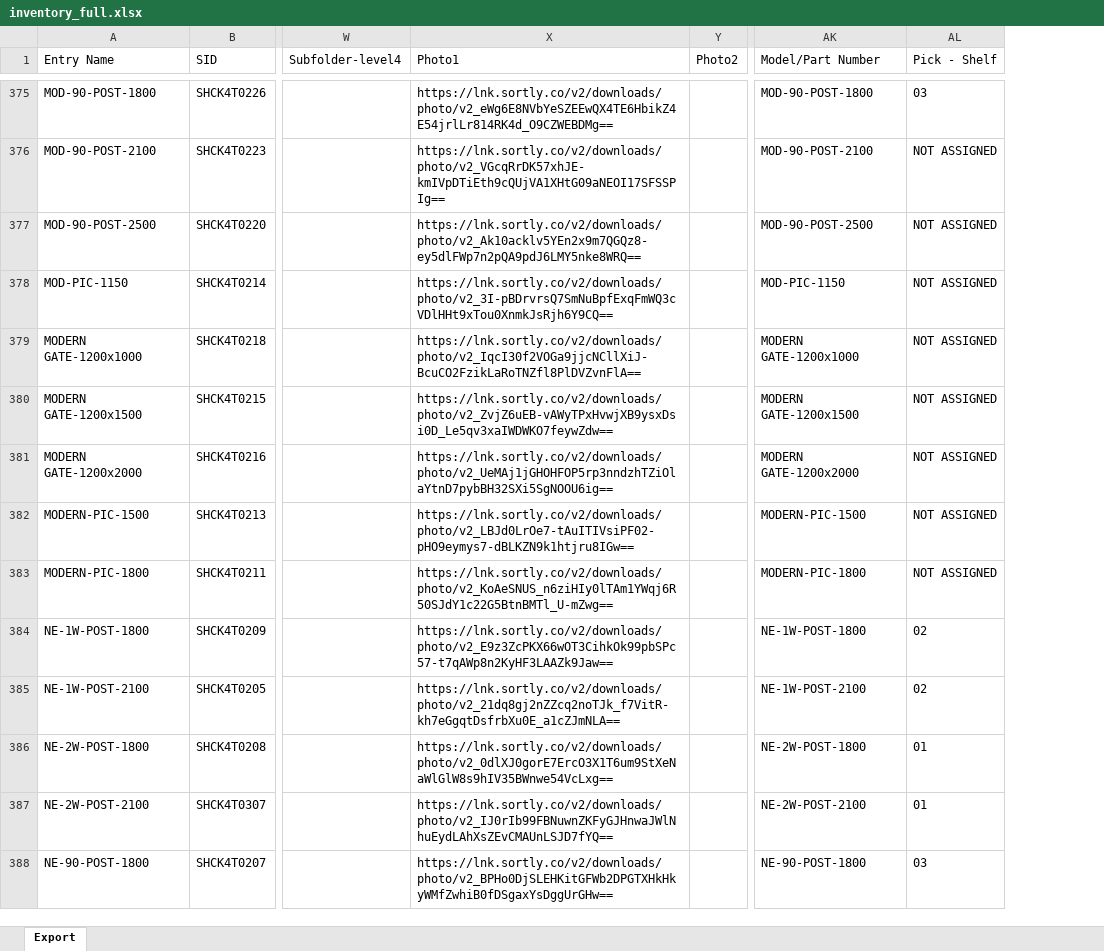
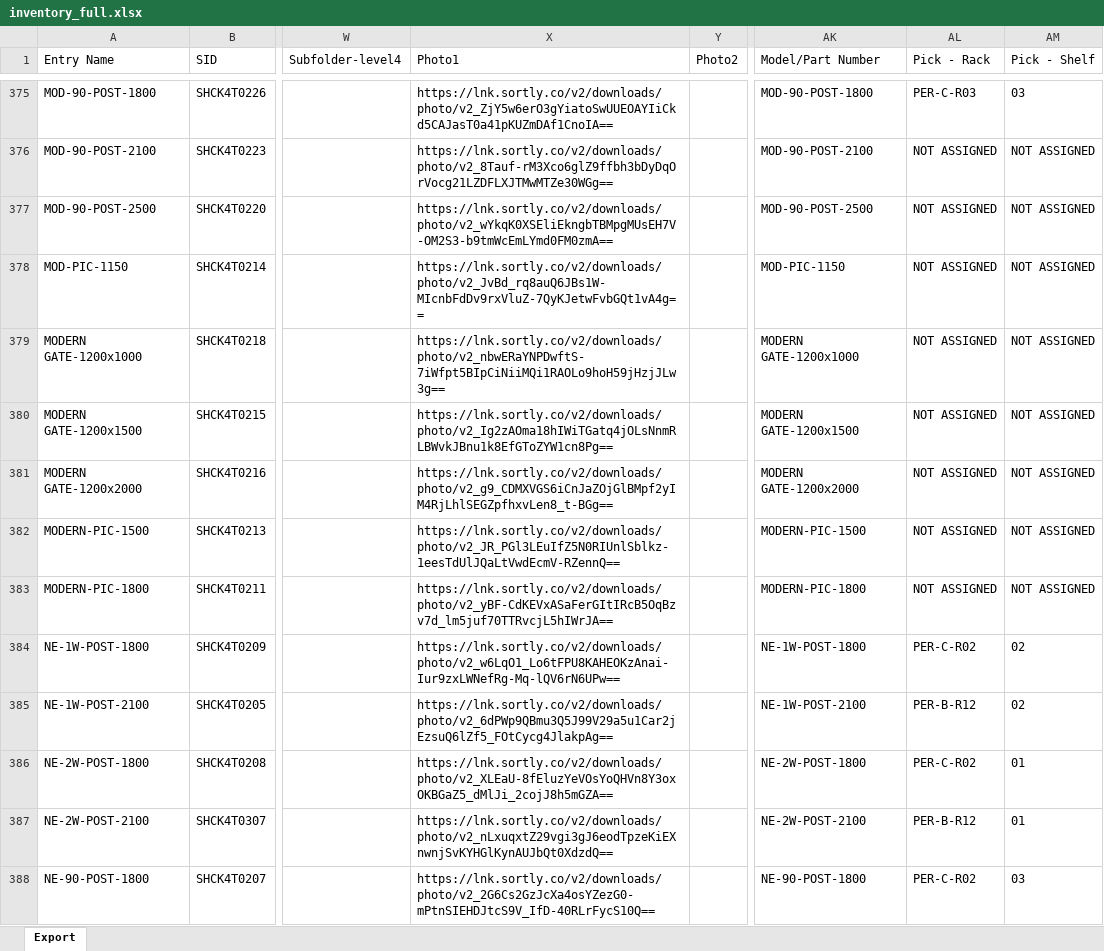
Before and after one commit to brewbits/twf, an Excel workbook: inventory_full.xlsx, sheet Export, drawn as a sheet; only a part is shown, gaps mark what is left out; values as stored, in another font and other column widths than the file's, no borders; the diff covers the shown part only; the diff names each change by its address in the sheet, - before the commit and + after, or states it on an @@ line.

```diff
--- a/inventory_full.xlsx (sheet Export)
+++ b/inventory_full.xlsx (sheet Export)
+column AL (Pick - Rack), rows 375-388: PER-C-R03 | NOT ASSIGNED | NOT ASSIGNED | NOT ASSIGNED | NOT ASSIGNED | NOT ASSIGNED | NOT ASSIGNED | NOT ASSIGNED | NOT ASSIGNED | PER-C-R02 | PER-B-R12 | PER-C-R02 | PER-B-R12 | PER-C-R02
-X375 (Photo1): https://lnk.sortly.co/v2/downloads/photo/v2_eWg6E8NVbYeSZEEwQX4TE6HbikZ4E54jrlLr814RK4d_O9CZWEBDMg==
+X375 (Photo1): https://lnk.sortly.co/v2/downloads/photo/v2_ZjY5w6erO3gYiatoSwUUEOAYIiCkd5CAJasT0a41pKUZmDAf1CnoIA==
-X376 (Photo1): https://lnk.sortly.co/v2/downloads/photo/v2_VGcqRrDK57xhJE-kmIVpDTiEth9cQUjVA1XHtG09aNEOI17SFSSPIg==
+X376 (Photo1): https://lnk.sortly.co/v2/downloads/photo/v2_8Tauf-rM3Xco6glZ9ffbh3bDyDqOrVocg21LZDFLXJTMwMTZe30WGg==
-X377 (Photo1): https://lnk.sortly.co/v2/downloads/photo/v2_Ak10acklv5YEn2x9m7QGQz8-ey5dlFWp7n2pQA9pdJ6LMY5nke8WRQ==
+X377 (Photo1): https://lnk.sortly.co/v2/downloads/photo/v2_wYkqK0XSEliEkngbTBMpgMUsEH7V-OM2S3-b9tmWcEmLYmd0FM0zmA==
-X378 (Photo1): https://lnk.sortly.co/v2/downloads/photo/v2_3I-pBDrvrsQ7SmNuBpfExqFmWQ3cVDlHHt9xTou0XnmkJsRjh6Y9CQ==
+X378 (Photo1): https://lnk.sortly.co/v2/downloads/photo/v2_JvBd_rq8auQ6JBs1W-MIcnbFdDv9rxVluZ-7QyKJetwFvbGQt1vA4g==
-X379 (Photo1): https://lnk.sortly.co/v2/downloads/photo/v2_IqcI30f2VOGa9jjcNCllXiJ-BcuCO2FzikLaRoTNZfl8PlDVZvnFlA==
+X379 (Photo1): https://lnk.sortly.co/v2/downloads/photo/v2_nbwERaYNPDwftS-7iWfpt5BIpCiNiiMQi1RAOLo9hoH59jHzjJLw3g==
-X380 (Photo1): https://lnk.sortly.co/v2/downloads/photo/v2_ZvjZ6uEB-vAWyTPxHvwjXB9ysxDsi0D_Le5qv3xaIWDWKO7feywZdw==
+X380 (Photo1): https://lnk.sortly.co/v2/downloads/photo/v2_Ig2zAOma18hIWiTGatq4jOLsNnmRLBWvkJBnu1k8EfGToZYW1cn8Pg==
-X381 (Photo1): https://lnk.sortly.co/v2/downloads/photo/v2_UeMAj1jGHOHFOP5rp3nndzhTZiOlaYtnD7pybBH32SXi5SgNOOU6ig==
+X381 (Photo1): https://lnk.sortly.co/v2/downloads/photo/v2_g9_CDMXVGS6iCnJaZOjGlBMpf2yIM4RjLhlSEGZpfhxvLen8_t-BGg==
-X382 (Photo1): https://lnk.sortly.co/v2/downloads/photo/v2_LBJd0LrOe7-tAuITIVsiPF02-pHO9eymys7-dBLKZN9k1htjru8IGw==
+X382 (Photo1): https://lnk.sortly.co/v2/downloads/photo/v2_JR_PGl3LEuIfZ5N0RIUnlSblkz-1eesTdUlJQaLtVwdEcmV-RZennQ==
-X383 (Photo1): https://lnk.sortly.co/v2/downloads/photo/v2_KoAeSNUS_n6ziHIy0lTAm1YWqj6R50SJdY1c22G5BtnBMTl_U-mZwg==
+X383 (Photo1): https://lnk.sortly.co/v2/downloads/photo/v2_yBF-CdKEVxASaFerGItIRcB5OqBzv7d_lm5juf70TTRvcjL5hIWrJA==
-X384 (Photo1): https://lnk.sortly.co/v2/downloads/photo/v2_E9z3ZcPKX66wOT3CihkOk99pbSPc57-t7qAWp8n2KyHF3LAAZk9Jaw==
+X384 (Photo1): https://lnk.sortly.co/v2/downloads/photo/v2_w6LqO1_Lo6tFPU8KAHEOKzAnai-Iur9zxLWNefRg-Mq-lQV6rN6UPw==
-X385 (Photo1): https://lnk.sortly.co/v2/downloads/photo/v2_21dq8gj2nZZcq2noTJk_f7VitR-kh7eGgqtDsfrbXu0E_a1cZJmNLA==
+X385 (Photo1): https://lnk.sortly.co/v2/downloads/photo/v2_6dPWp9QBmu3Q5J99V29a5u1Car2jEzsuQ6lZf5_FOtCycg4JlakpAg==
-X386 (Photo1): https://lnk.sortly.co/v2/downloads/photo/v2_0dlXJ0gorE7ErcO3X1T6um9StXeNaWlGlW8s9hIV35BWnwe54VcLxg==
+X386 (Photo1): https://lnk.sortly.co/v2/downloads/photo/v2_XLEaU-8fEluzYeVOsYoQHVn8Y3oxOKBGaZ5_dMlJi_2cojJ8h5mGZA==
-X387 (Photo1): https://lnk.sortly.co/v2/downloads/photo/v2_IJ0rIb99FBNuwnZKFyGJHnwaJWlNhuEydLAhXsZEvCMAUnLSJD7fYQ==
+X387 (Photo1): https://lnk.sortly.co/v2/downloads/photo/v2_nLxuqxtZ29vgi3gJ6eodTpzeKiEXnwnjSvKYHGlKynAUJbQt0XdzdQ==
-X388 (Photo1): https://lnk.sortly.co/v2/downloads/photo/v2_BPHo0DjSLEHKitGFWb2DPGTXHkHkyWMfZwhiB0fDSgaxYsDggUrGHw==
+X388 (Photo1): https://lnk.sortly.co/v2/downloads/photo/v2_2G6Cs2GzJcXa4osYZezG0-mPtnSIEHDJtcS9V_IfD-40RLrFycS10Q==
```
Also changed, not shown: 455 edited cells elsewhere in this sheet.
